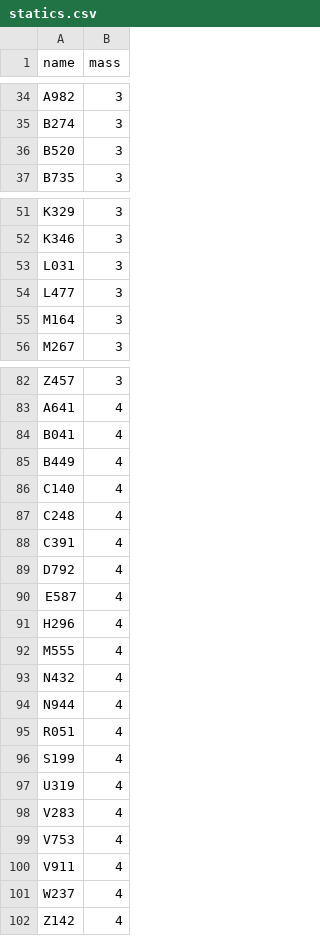
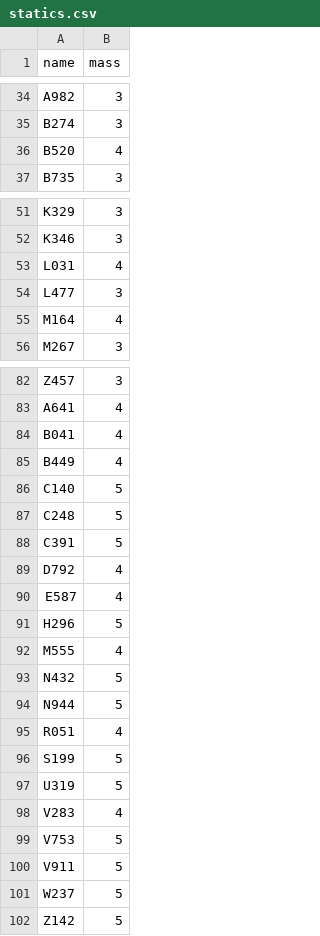
Before and after one commit to secondfry/shortcircuit, a CSV file: src/database/statics.csv, drawn as a sheet; only a part is shown, gaps mark what is left out; the diff covers the shown part only.

```diff
--- a/src/database/statics.csv
+++ b/src/database/statics.csv
@@ -35,3 +35,3 @@ A982,3
 B274,3
-B520,3
+B520,4
 B735,3
@@ -52,5 +52,5 @@ K329,3
 K346,3
-L031,3
+L031,4
 L477,3
-M164,3
+M164,4
 M267,3
@@ -85,18 +85,18 @@ B041,4
 B449,4
-C140,4
-C248,4
-C391,4
+C140,5
+C248,5
+C391,5
 D792,4
 E587,4
-H296,4
+H296,5
 M555,4
-N432,4
-N944,4
+N432,5
+N944,5
 R051,4
-S199,4
-U319,4
+S199,5
+U319,5
 V283,4
-V753,4
-V911,4
-W237,4
-Z142,4
+V753,5
+V911,5
+W237,5
+Z142,5
```
Also changed, not shown: 1 edited cell elsewhere in this file, 16 other files.
